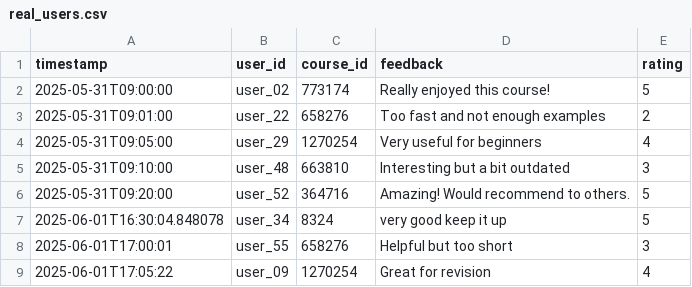
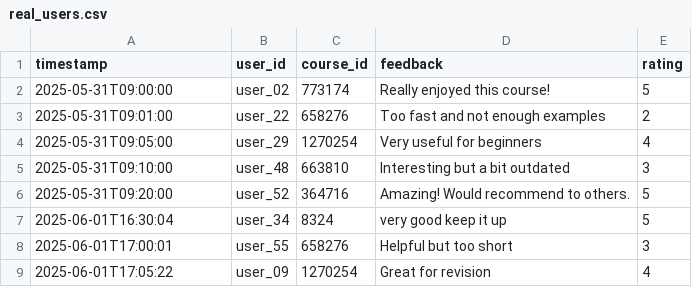
Before and after one commit to Jor2302/CM3070FinalProject-datasci, a CSV file: webpage/data/real_users.csv, drawn as a sheet; only a part is shown.

```diff
--- a/webpage/data/real_users.csv
+++ b/webpage/data/real_users.csv
@@ -6,3 +6,3 @@ timestamp,user_id,course_id,feedback,rating
 2025-05-31T09:20:00,user_52,364716,Amazing! Would recommend to others.,5
-2025-06-01T16:30:04.848078,user_34,8324,very good keep it up,5
+2025-06-01T16:30:04,user_34,8324,very good keep it up,5
 2025-06-01T17:00:01,user_55,658276,Helpful but too short,3
```
Also changed, not shown: webpage/data/user_profiles.csv, webpage/static/evaluation_metrics.csv, 10 other files.
